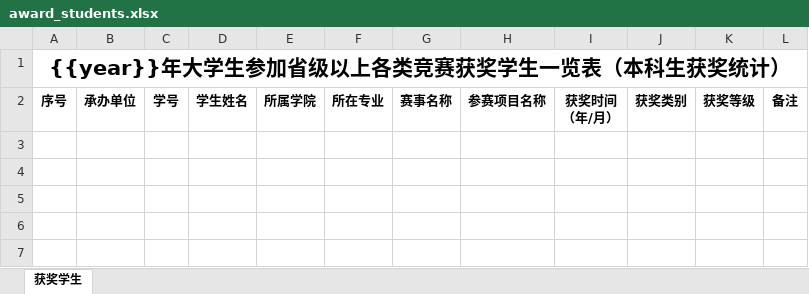
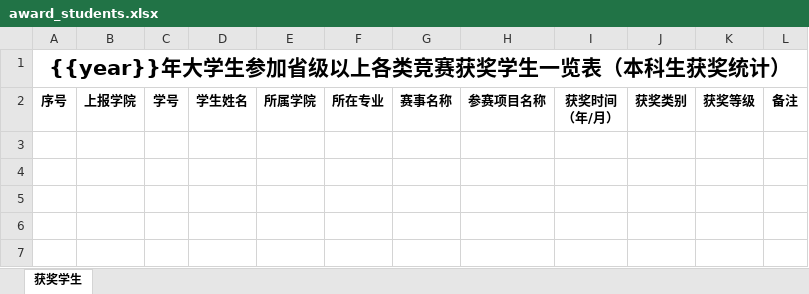
Before and after one commit to James-FS/CompeManage_backend, an Excel workbook: controllers/templates/award_students.xlsx, sheet 获奖学生, drawn as a sheet; only a part is shown; values as stored, in another font and other column widths than the file's, no borders; the diff names each change by its address in the sheet, - before the commit and + after, or states it on an @@ line.

```diff
--- a/controllers/templates/award_students.xlsx (sheet 获奖学生)
+++ b/controllers/templates/award_students.xlsx (sheet 获奖学生)
-B2: 承办单位
+B2: 上报学院
```
Also changed, not shown: controllers/templates/award_projects.xlsx, 7 other files.
